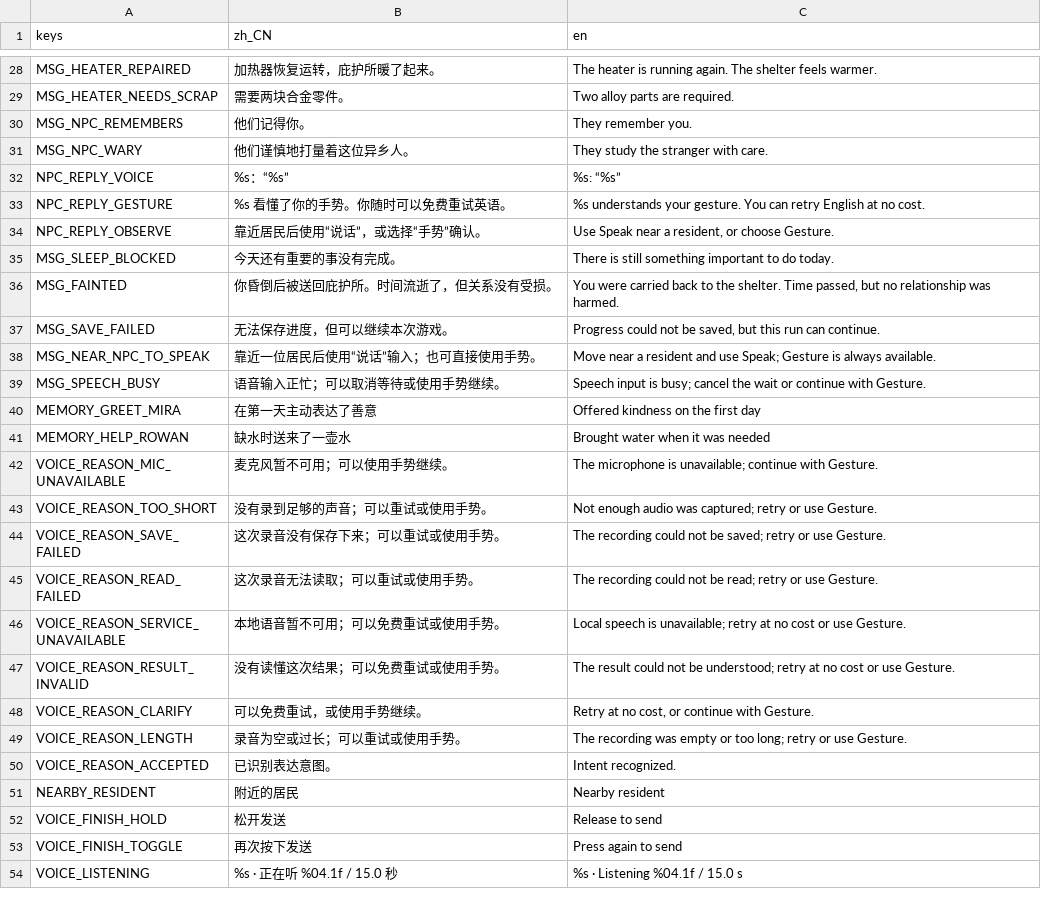
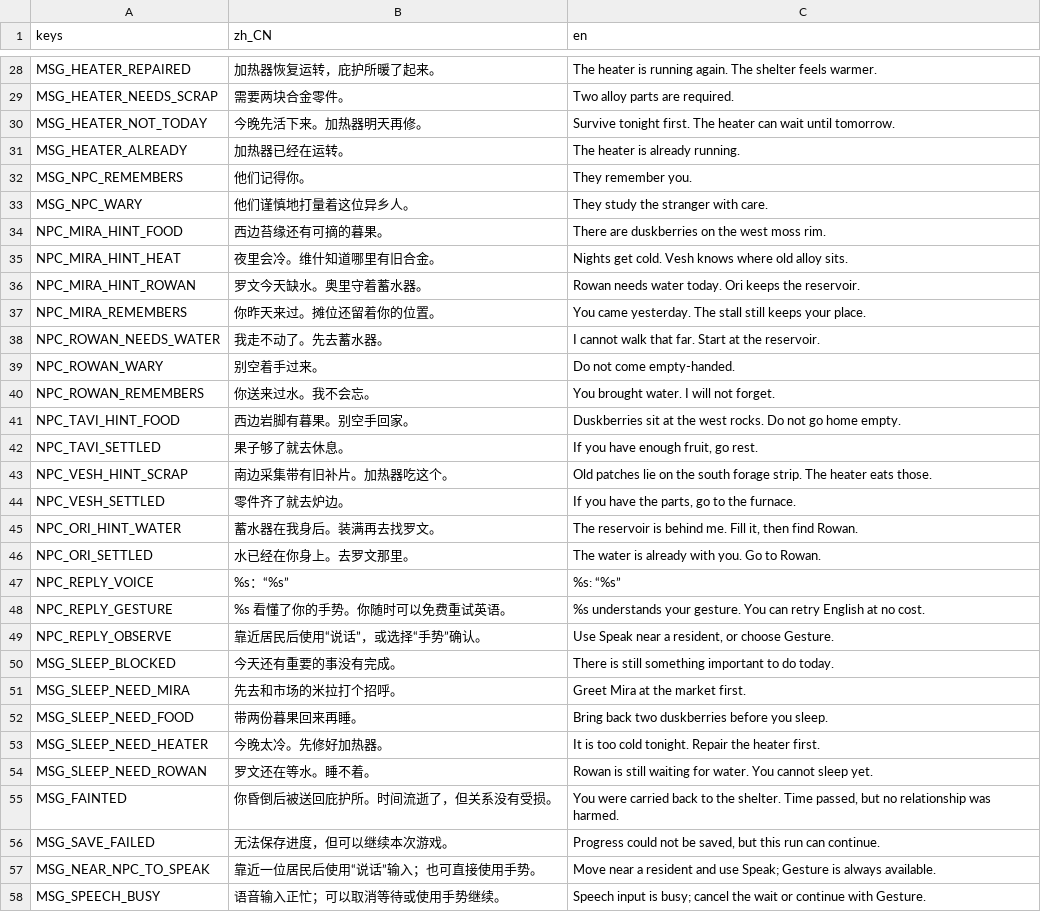
Before and after one commit to zmy1260222041/NativeLingo, a CSV file: game/localization/stranger.csv, drawn as a sheet; only a part is shown, gaps mark what is left out; the shorter side is filled out with more unchanged rows; the diff covers the shown part only; the diff names each change by its address in the sheet, - before the commit and + after, or states it on an @@ line.

```diff
--- a/game/localization/stranger.csv
+++ b/game/localization/stranger.csv
+row 30: MSG_HEATER_NOT_TODAY | 今晚先活下来。加热器明天再修。 | Survive tonight first. The heater can wait until tomorrow.
+row 31: MSG_HEATER_ALREADY | 加热器已经在运转。 | The heater is already running.
+row 34: NPC_MIRA_HINT_FOOD | 西边苔缘还有可摘的暮果。 | There are duskberries on the west moss rim.
+row 35: NPC_MIRA_HINT_HEAT | 夜里会冷。维什知道哪里有旧合金。 | Nights get cold. Vesh knows where old alloy sits.
+row 36: NPC_MIRA_HINT_ROWAN | 罗文今天缺水。奥里守着蓄水器。 | Rowan needs water today. Ori keeps the reservoir.
+row 37: NPC_MIRA_REMEMBERS | 你昨天来过。摊位还留着你的位置。 | You came yesterday. The stall still keeps your place.
+row 38: NPC_ROWAN_NEEDS_WATER | 我走不动了。先去蓄水器。 | I cannot walk that far. Start at the reservoir.
+row 39: NPC_ROWAN_WARY | 别空着手过来。 | Do not come empty-handed.
+row 40: NPC_ROWAN_REMEMBERS | 你送来过水。我不会忘。 | You brought water. I will not forget.
+row 41: NPC_TAVI_HINT_FOOD | 西边岩脚有暮果。别空手回家。 | Duskberries sit at the west rocks. Do not go home empty.
+row 42: NPC_TAVI_SETTLED | 果子够了就去休息。 | If you have enough fruit, go rest.
+row 43: NPC_VESH_HINT_SCRAP | 南边采集带有旧补片。加热器吃这个。 | Old patches lie on the south forage strip. The heater eats those.
+row 44: NPC_VESH_SETTLED | 零件齐了就去炉边。 | If you have the parts, go to the furnace.
+row 45: NPC_ORI_HINT_WATER | 蓄水器在我身后。装满再去找罗文。 | The reservoir is behind me. Fill it, then find Rowan.
+row 46: NPC_ORI_SETTLED | 水已经在你身上。去罗文那里。 | The water is already with you. Go to Rowan.
+row 51: MSG_SLEEP_NEED_MIRA | 先去和市场的米拉打个招呼。 | Greet Mira at the market first.
+row 52: MSG_SLEEP_NEED_FOOD | 带两份暮果回来再睡。 | Bring back two duskberries before you sleep.
+row 53: MSG_SLEEP_NEED_HEATER | 今晚太冷。先修好加热器。 | It is too cold tonight. Repair the heater first.
+row 54: MSG_SLEEP_NEED_ROWAN | 罗文还在等水。睡不着。 | Rowan is still waiting for water. You cannot sleep yet.
```
Also changed, not shown: 5 added rows elsewhere in this file, 37 other files.
